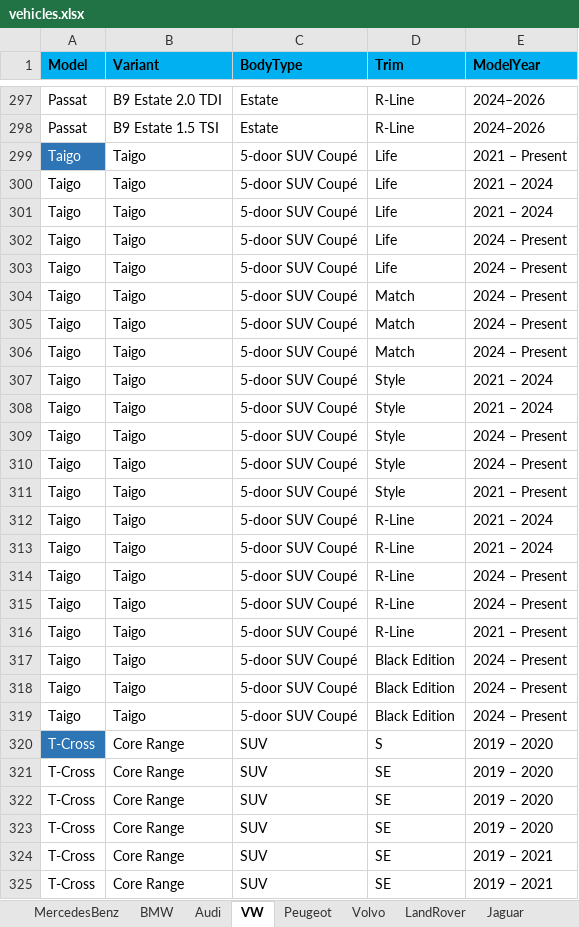
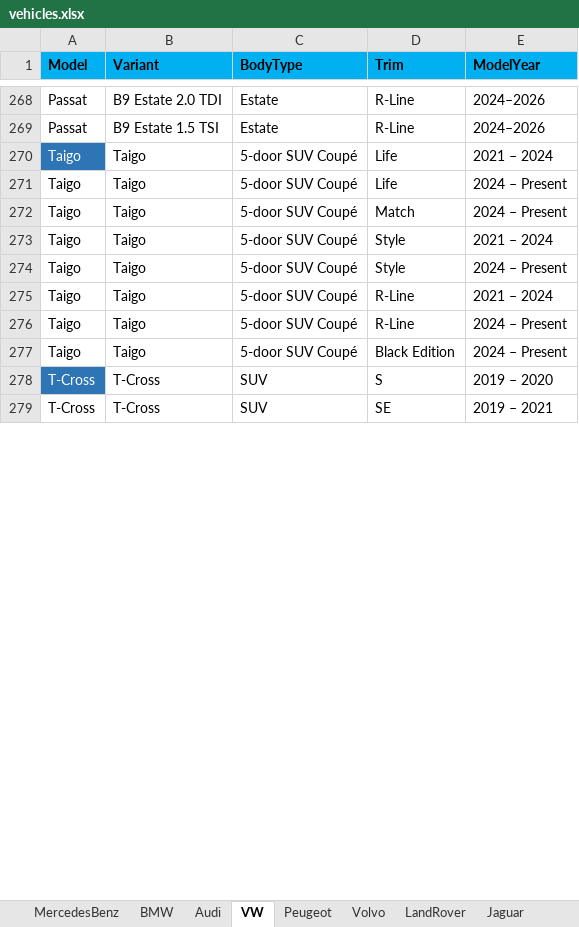
Before and after one commit to AjanWeer/carparts-api, an Excel workbook: vehicles.xlsx, sheet VW, drawn as a sheet; only a part is shown, gaps mark what is left out; values as stored, in another font and other column widths than the file's, no borders; removed rows and columns are numbered as before the commit, all else as after; the diff covers the shown part only; the diff names each change by its address in the sheet, - before the commit and + after, or states it on an @@ line.

```diff
--- a/vehicles.xlsx (sheet VW)
+++ b/vehicles.xlsx (sheet VW)
-row 299: Taigo | Taigo | 5-door SUV Coupé | Life | 2021 – Present
-row 300: Taigo | Taigo | 5-door SUV Coupé | Life | 2021 – 2024
@@ A270 fill: none → #2E75B6, text colour: black → #FFFFFF @@
-row 303: Taigo | Taigo | 5-door SUV Coupé | Life | 2024 – Present
-row 304: Taigo | Taigo | 5-door SUV Coupé | Match | 2024 – Present
-row 305: Taigo | Taigo | 5-door SUV Coupé | Match | 2024 – Present
-row 308: Taigo | Taigo | 5-door SUV Coupé | Style | 2021 – 2024
-row 310: Taigo | Taigo | 5-door SUV Coupé | Style | 2024 – Present
-row 311: Taigo | Taigo | 5-door SUV Coupé | Style | 2021 – Present
-row 312: Taigo | Taigo | 5-door SUV Coupé | R-Line | 2021 – 2024
-row 315: Taigo | Taigo | 5-door SUV Coupé | R-Line | 2024 – Present
-row 316: Taigo | Taigo | 5-door SUV Coupé | R-Line | 2021 – Present
-row 318: Taigo | Taigo | 5-door SUV Coupé | Black Edition | 2024 – Present
-row 319: Taigo | Taigo | 5-door SUV Coupé | Black Edition | 2024 – Present
-B278 (Variant): Core Range
+B278 (Variant): T-Cross
-row 321: T-Cross | Core Range | SUV | SE | 2019 – 2020
-row 322: T-Cross | Core Range | SUV | SE | 2019 – 2020
-row 323: T-Cross | Core Range | SUV | SE | 2019 – 2020
-B279 (Variant): Core Range
+B279 (Variant): T-Cross
-row 325: T-Cross | Core Range | SUV | SE | 2019 – 2021
```
Also changed, not shown: 14 added rows, 144 removed rows and 361 edited cells elsewhere in this sheet, sheet Peugeot, sheet Skoda, sheet Audi, sheet BMW, sheet Volvo, sheet Jaguar, 5 more sheets, 2 other files.
